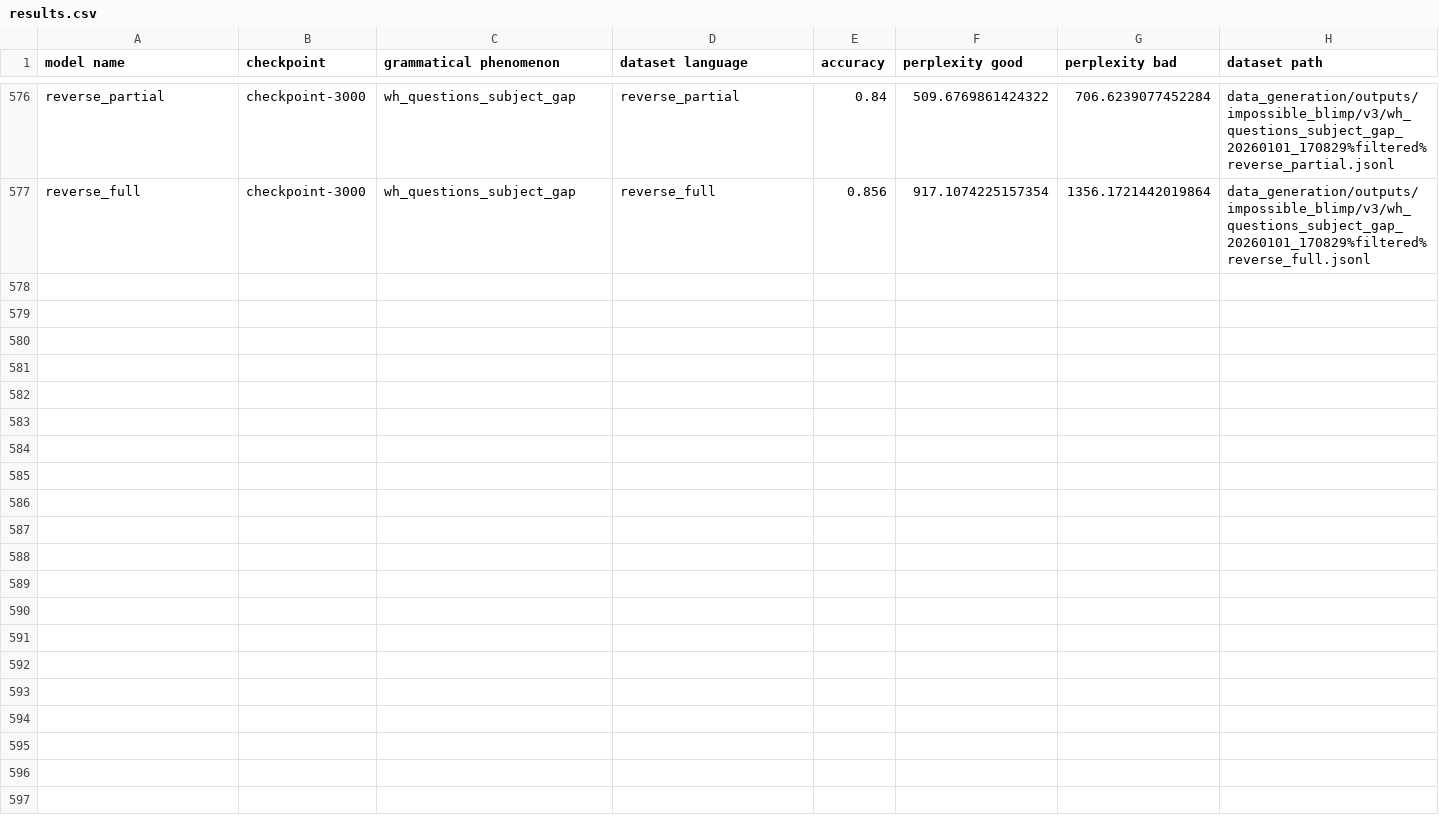
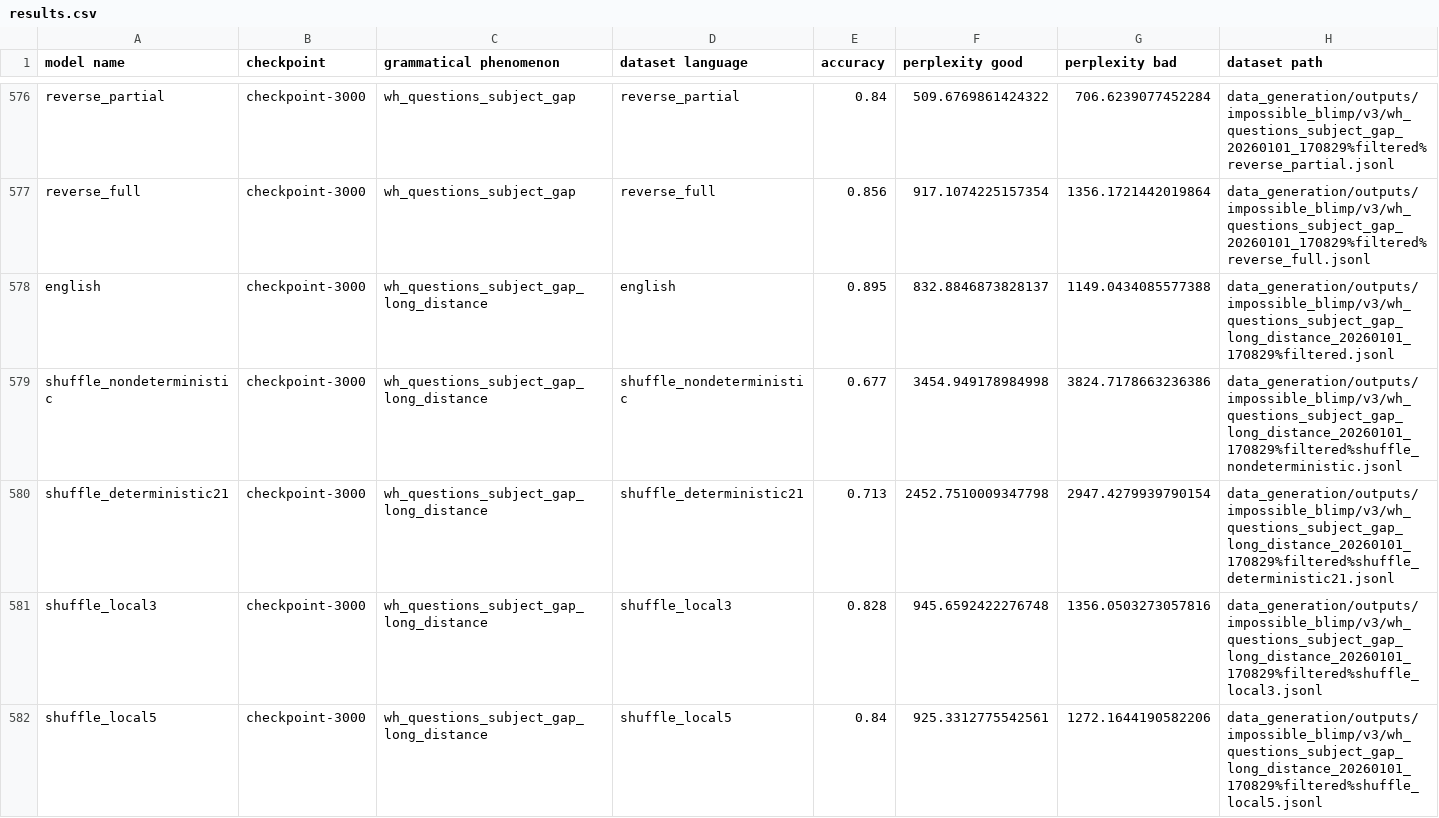
Before and after one commit to ramjanarthan/impossible-languages, a CSV file: experiments/output/v3/results.csv, drawn as a sheet; only a part is shown, gaps mark what is left out; rows hold the shown columns only; the diff covers the shown part only; the diff names each change by its address in the sheet, - before the commit and + after, or states it on an @@ line.

Commit message:
batch run experiment -wh_questions_subject_gap_long_distance_20260101_170829
Model families: english shuffle_nondeterministic shuffle_deterministic21 shuffle_local3 shuffle_local5 shuffle_local10 shuffle_even_odd reverse_partial reverse_full Dataset: data_generation/outputs/impossible_blimp/v3/wh_questions_subject_gap_long_distance_20260101_170829%filtered.jsonl

```diff
--- a/experiments/output/v3/results.csv
+++ b/experiments/output/v3/results.csv
+row 578: english | checkpoint-3000 | wh_questions_subject_gap_long_distance | english | 0.895 | 832.8846873828137 | 1149.0434085577388 | data_generation/outputs/impossible_blimp/v3/wh_questions_subject_gap_long_distance_20260101_170829%filtered.jsonl
+row 579: shuffle_nondeterministic | checkpoint-3000 | wh_questions_subject_gap_long_distance | shuffle_nondeterministic | 0.677 | 3454.949178984998 | 3824.7178663236386 | data_generation/outputs/impossible_blimp/v3/wh_questions_subject_gap_long_distance_20260101_170829%filtered%shuffle_nondeterministic.jsonl
+row 580: shuffle_deterministic21 | checkpoint-3000 | wh_questions_subject_gap_long_distance | shuffle_deterministic21 | 0.713 | 2452.7510009347798 | 2947.4279939790154 | data_generation/outputs/impossible_blimp/v3/wh_questions_subject_gap_long_distance_20260101_170829%filtered%shuffle_deterministic21.jsonl
+row 581: shuffle_local3 | checkpoint-3000 | wh_questions_subject_gap_long_distance | shuffle_local3 | 0.828 | 945.6592422276748 | 1356.0503273057816 | data_generation/outputs/impossible_blimp/v3/wh_questions_subject_gap_long_distance_20260101_170829%filtered%shuffle_local3.jsonl
+row 582: shuffle_local5 | checkpoint-3000 | wh_questions_subject_gap_long_distance | shuffle_local5 | 0.84 | 925.3312775542561 | 1272.1644190582206 | data_generation/outputs/impossible_blimp/v3/wh_questions_subject_gap_long_distance_20260101_170829%filtered%shuffle_local5.jsonl
```
Also changed, not shown: 4 added rows elsewhere in this file.
